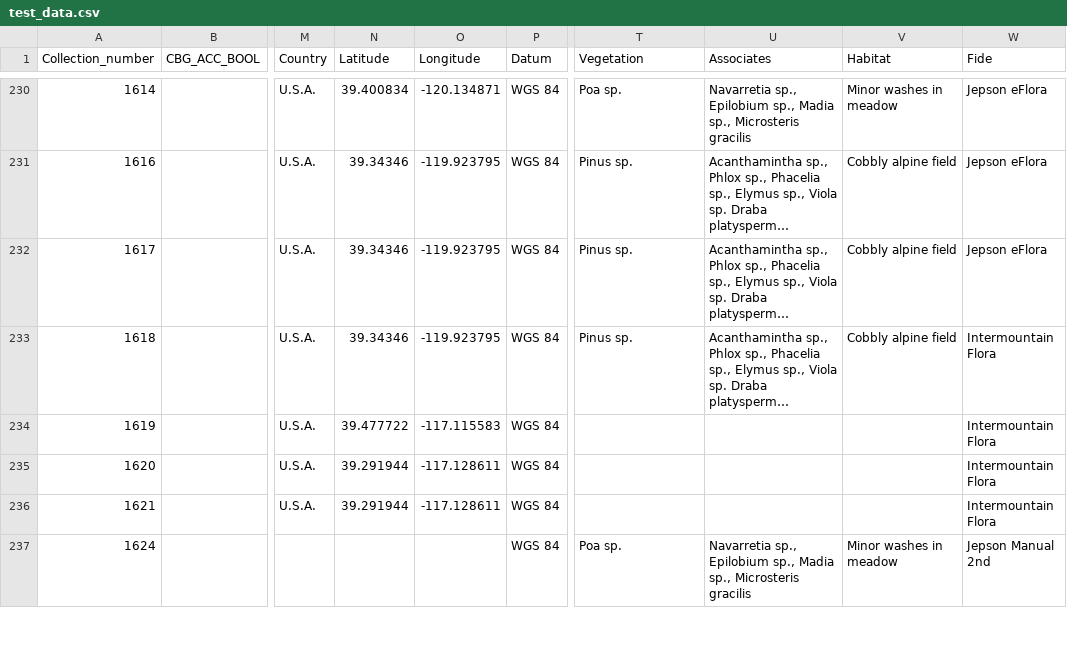
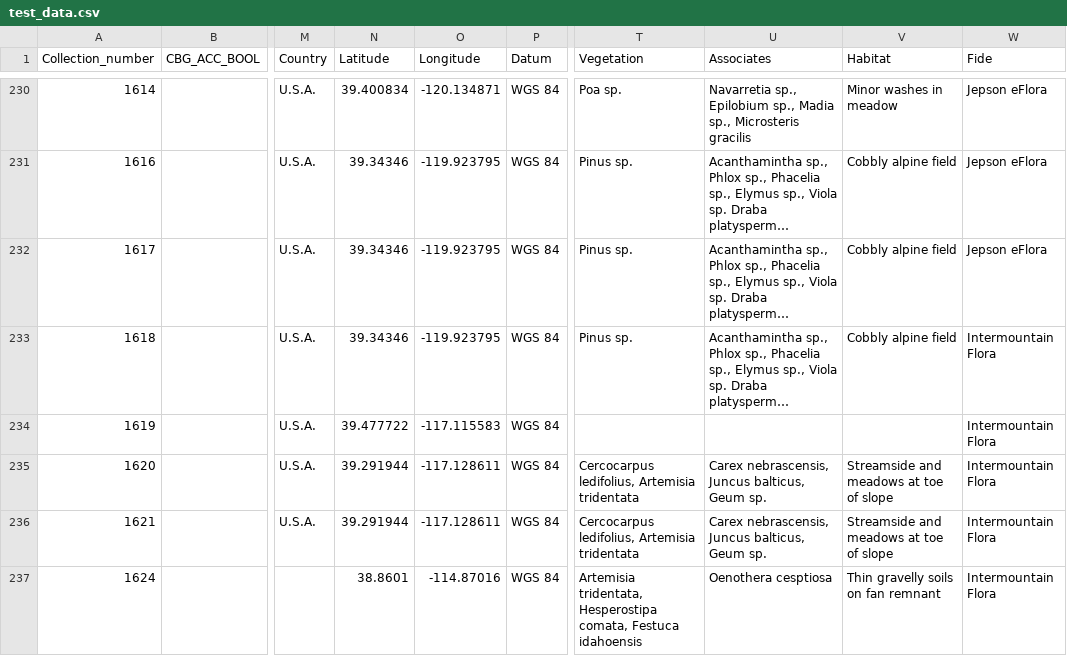
Before and after one commit to sagesteppe/Barneby_Lives_dev, a CSV file: manuscript/data/test_data.csv, drawn as a sheet; only a part is shown, gaps mark what is left out; long unchanged cells end in …; the diff covers the shown part only; the diff names each change by its address in the sheet, - before the commit and + after, or states it on an @@ line.

Commit message:
final data

```diff
--- a/manuscript/data/test_data.csv
+++ b/manuscript/data/test_data.csv
-T235:T236 (Vegetation): (empty)
+T235:T236 (Vegetation): Cercocarpus ledifolius, Artemisia tridentata
-U235:U236 (Associates): (empty)
+U235:U236 (Associates): Carex nebrascensis, Juncus balticus, Geum sp.
-V235:V236 (Habitat): (empty)
+V235:V236 (Habitat): Streamside and meadows at toe of slope
-N237 (Latitude): (empty)
+N237 (Latitude): 38.8601
-O237 (Longitude): (empty)
+O237 (Longitude): -114.87016
-T237 (Vegetation): Poa sp.
+T237 (Vegetation): Artemisia tridentata, Hesperostipa comata, Festuca idahoensis
-U237 (Associates): Navarretia sp., Epilobium sp., Madia sp., Microsteris gracilis
+U237 (Associates): Oenothera cesptiosa
-V237 (Habitat): Minor washes in meadow
+V237 (Habitat): Thin gravelly soils on fan remnant
-W237 (Fide): Jepson Manual 2nd
+W237 (Fide): Intermountain Flora
```
Also changed, not shown: 1 removed row and 29 edited cells elsewhere in this file, 1 other file.
